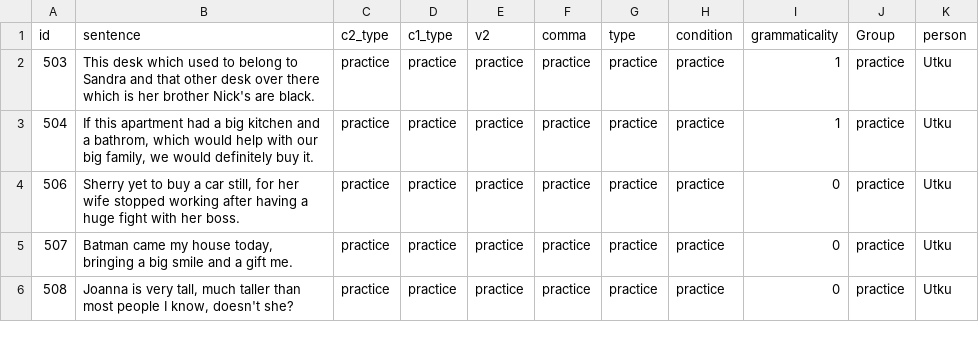
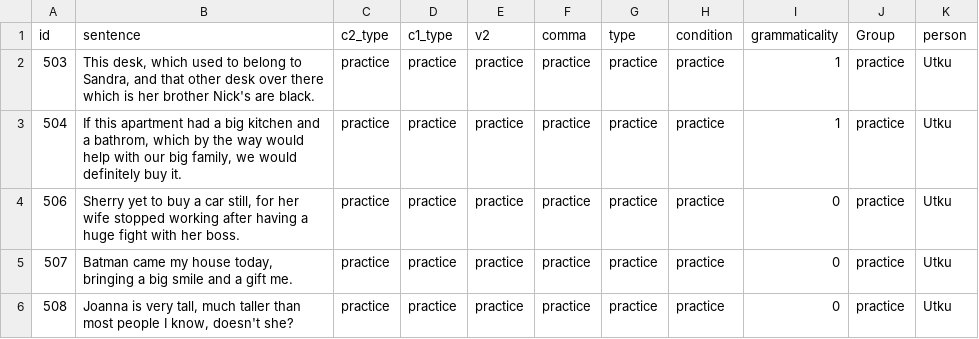
Before and after one commit to utkuturk/640_exp, a CSV file: chunk_includes/640_practice.csv, drawn as a sheet.

```diff
--- a/chunk_includes/640_practice.csv
+++ b/chunk_includes/640_practice.csv
@@ -1,4 +1,4 @@
 id,sentence,c2_type,c1_type,v2,comma,type,condition,grammaticality,Group,person
-503,This desk which used to belong to Sandra and that other desk over there which is her brother Nick's are black.,practice,practice,practice,practice,practice,practice,1,practice,Utku
-504,"If this apartment had a big kitchen and a bathrom, which would help with our big family, we would definitely buy it.",practice,practice,practice,practice,practice,practice,1,practice,Utku
+503,"This desk, which used to belong to Sandra, and that other desk over there which is her brother Nick's are black.",practice,practice,practice,practice,practice,practice,1,practice,Utku
+504,"If this apartment had a big kitchen and a bathrom, which by the way would help with our big family, we would definitely buy it.",practice,practice,practice,practice,practice,practice,1,practice,Utku
 506,"Sherry yet to buy a car still, for her wife stopped working after having a huge fight with her boss.",practice,practice,practice,practice,practice,practice,0,practice,Utku
```
Also changed, not shown: chunk_includes/640_practice_first.csv, chunk_includes/practice_good_1.csv, 1 other file.
